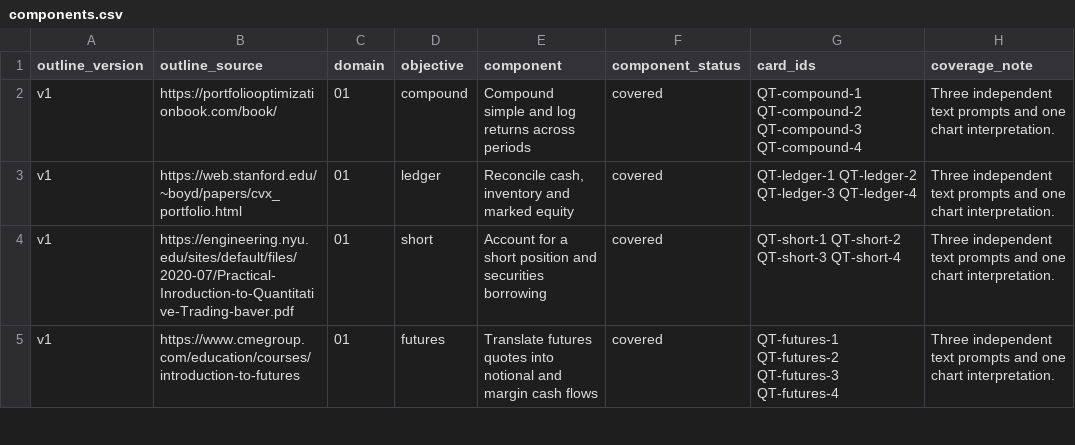
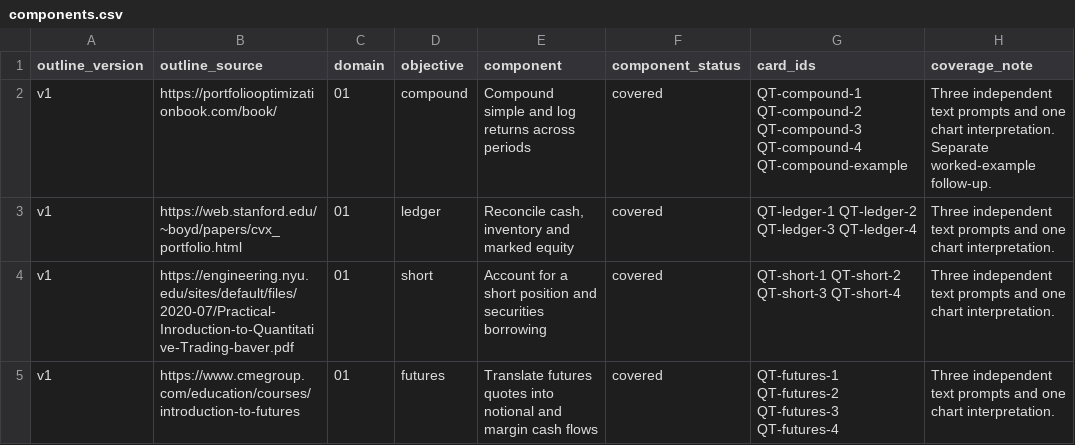
Before and after one commit to bionicles/anki, a CSV file: decks/quant-systematic-trading/components.csv, drawn as a sheet; only a part is shown; the diff covers the shown part only.

Commit message:
Add refreshable MCAT and USMLE course and split quant worked examples into review cards

```diff
--- a/decks/quant-systematic-trading/components.csv
+++ b/decks/quant-systematic-trading/components.csv
@@ -1,3 +1,3 @@
 outline_version,outline_source,domain,objective,component,component_status,card_ids,coverage_note
-v1,https://portfoliooptimizationbook.com/book/,01,compound,Compound simple and log returns across periods,covered,QT-compound-1 QT-compound-2 QT-compound-3 QT-compound-4,Three independent text prompts and one chart interpretation.
+v1,https://portfoliooptimizationbook.com/book/,01,compound,Compound simple and log returns across periods,covered,QT-compound-1 QT-compound-2 QT-compound-3 QT-compound-4 QT-compound-example,Three independent text prompts and one chart interpretation. Separate worked-example follow-up.
 v1,https://web.stanford.edu/~boyd/papers/cvx_portfolio.html,01,ledger,"Reconcile cash, inventory and marked equity",covered,QT-ledger-1 QT-ledger-2 QT-ledger-3 QT-ledger-4,Three independent text prompts and one chart interpretation.
```
Also changed, not shown: 22 edited cells elsewhere in this file, decks/quant-systematic-trading/cards.tsv, decks/quant-systematic-trading/release/coverage.csv, 30 other files.
